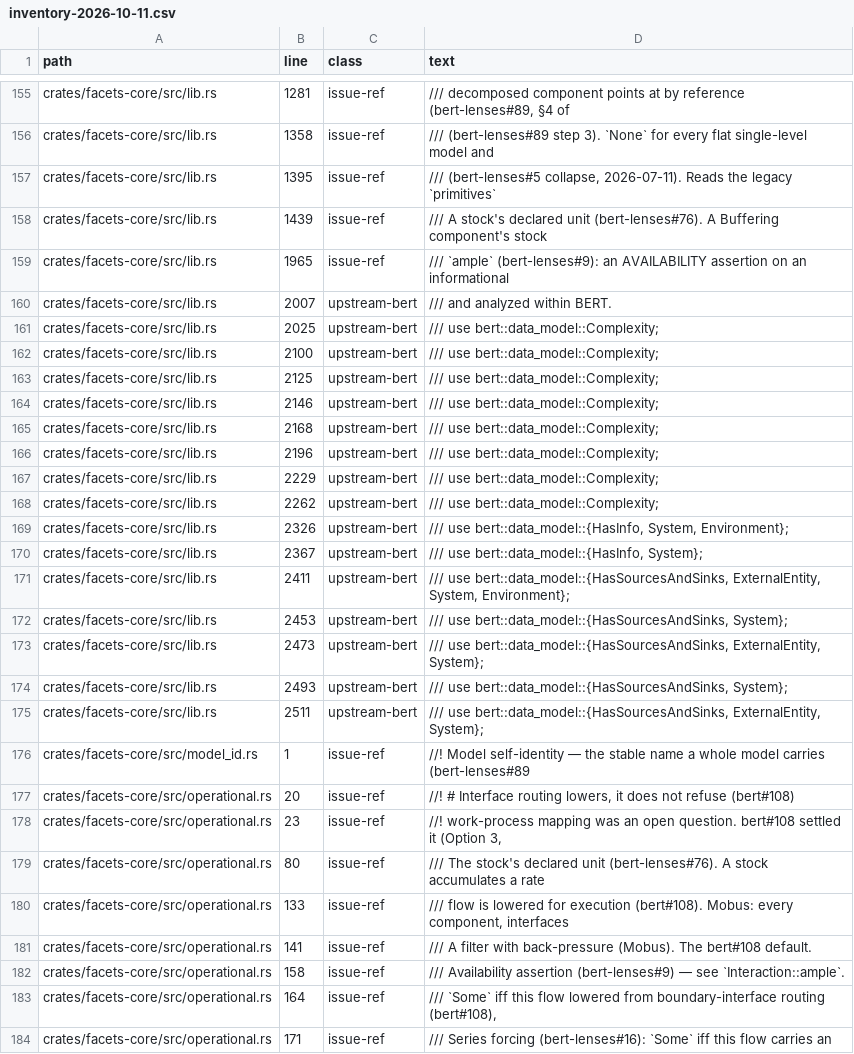
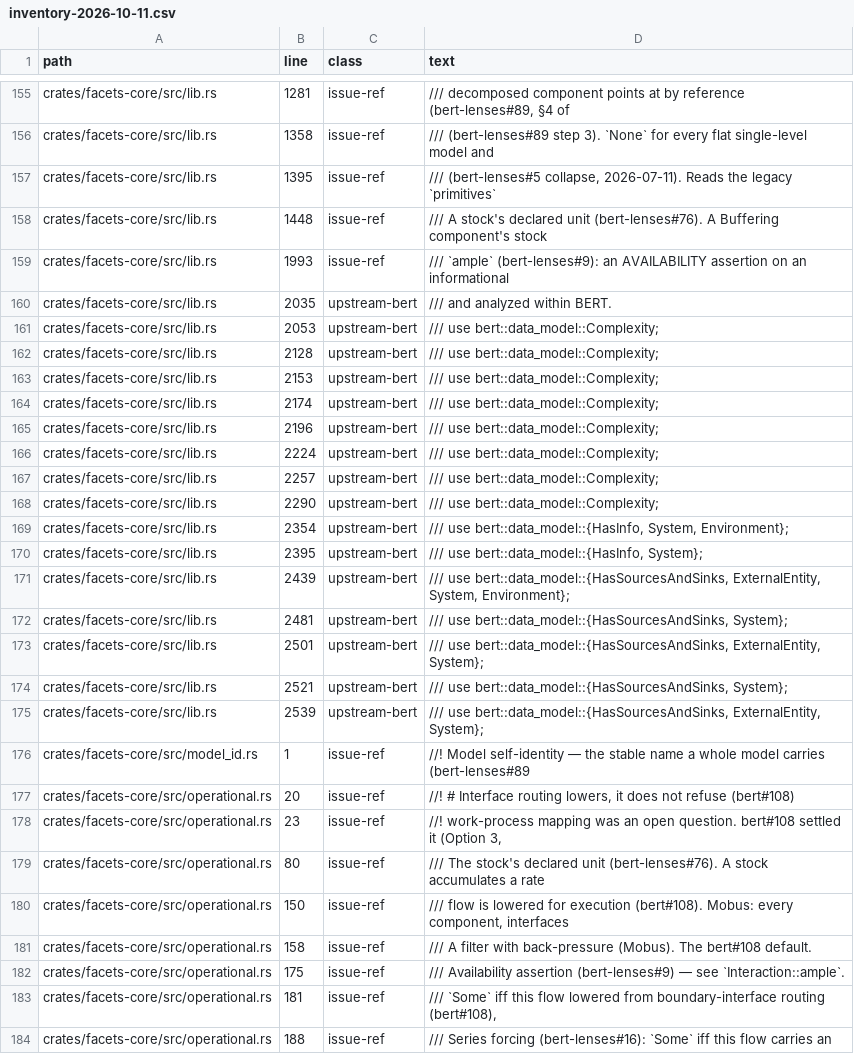
Before and after one commit to halcyonic-systems/facets, a CSV file: docs/rename/inventory-2026-10-11.csv, drawn as a sheet; only a part is shown, gaps mark what is left out; the diff covers the shown part only.

```diff
--- a/docs/rename/inventory-2026-10-11.csv
+++ b/docs/rename/inventory-2026-10-11.csv
@@ -157,20 +157,20 @@ crates/facets-core/src/lib.rs,1358,issue-ref,/// (bert-lenses#89 step 3). `None`
 crates/facets-core/src/lib.rs,1395,issue-ref,"/// (bert-lenses#5 collapse, 2026-07-11). Reads the legacy `primitives`"
-crates/facets-core/src/lib.rs,1439,issue-ref,/// A stock's declared unit (bert-lenses#76). A Buffering component's stock
-crates/facets-core/src/lib.rs,1965,issue-ref,/// `ample` (bert-lenses#9): an AVAILABILITY assertion on an informational
-crates/facets-core/src/lib.rs,2007,upstream-bert,/// and analyzed within BERT.
-crates/facets-core/src/lib.rs,2025,upstream-bert,/// use bert::data_model::Complexity;
-crates/facets-core/src/lib.rs,2100,upstream-bert,/// use bert::data_model::Complexity;
-crates/facets-core/src/lib.rs,2125,upstream-bert,/// use bert::data_model::Complexity;
-crates/facets-core/src/lib.rs,2146,upstream-bert,/// use bert::data_model::Complexity;
-crates/facets-core/src/lib.rs,2168,upstream-bert,/// use bert::data_model::Complexity;
+crates/facets-core/src/lib.rs,1448,issue-ref,/// A stock's declared unit (bert-lenses#76). A Buffering component's stock
+crates/facets-core/src/lib.rs,1993,issue-ref,/// `ample` (bert-lenses#9): an AVAILABILITY assertion on an informational
+crates/facets-core/src/lib.rs,2035,upstream-bert,/// and analyzed within BERT.
+crates/facets-core/src/lib.rs,2053,upstream-bert,/// use bert::data_model::Complexity;
+crates/facets-core/src/lib.rs,2128,upstream-bert,/// use bert::data_model::Complexity;
+crates/facets-core/src/lib.rs,2153,upstream-bert,/// use bert::data_model::Complexity;
+crates/facets-core/src/lib.rs,2174,upstream-bert,/// use bert::data_model::Complexity;
 crates/facets-core/src/lib.rs,2196,upstream-bert,/// use bert::data_model::Complexity;
-crates/facets-core/src/lib.rs,2229,upstream-bert,/// use bert::data_model::Complexity;
-crates/facets-core/src/lib.rs,2262,upstream-bert,/// use bert::data_model::Complexity;
-crates/facets-core/src/lib.rs,2326,upstream-bert,"/// use bert::data_model::{HasInfo, System, Environment};"
-crates/facets-core/src/lib.rs,2367,upstream-bert,"/// use bert::data_model::{HasInfo, System};"
-crates/facets-core/src/lib.rs,2411,upstream-bert,"/// use bert::data_model::{HasSourcesAndSinks, ExternalEntity, System, Environment};"
-crates/facets-core/src/lib.rs,2453,upstream-bert,"/// use bert::data_model::{HasSourcesAndSinks, System};"
-crates/facets-core/src/lib.rs,2473,upstream-bert,"/// use bert::data_model::{HasSourcesAndSinks, ExternalEntity, System};"
-crates/facets-core/src/lib.rs,2493,upstream-bert,"/// use bert::data_model::{HasSourcesAndSinks, System};"
-crates/facets-core/src/lib.rs,2511,upstream-bert,"/// use bert::data_model::{HasSourcesAndSinks, ExternalEntity, System};"
+crates/facets-core/src/lib.rs,2224,upstream-bert,/// use bert::data_model::Complexity;
+crates/facets-core/src/lib.rs,2257,upstream-bert,/// use bert::data_model::Complexity;
+crates/facets-core/src/lib.rs,2290,upstream-bert,/// use bert::data_model::Complexity;
+crates/facets-core/src/lib.rs,2354,upstream-bert,"/// use bert::data_model::{HasInfo, System, Environment};"
+crates/facets-core/src/lib.rs,2395,upstream-bert,"/// use bert::data_model::{HasInfo, System};"
+crates/facets-core/src/lib.rs,2439,upstream-bert,"/// use bert::data_model::{HasSourcesAndSinks, ExternalEntity, System, Environment};"
+crates/facets-core/src/lib.rs,2481,upstream-bert,"/// use bert::data_model::{HasSourcesAndSinks, System};"
+crates/facets-core/src/lib.rs,2501,upstream-bert,"/// use bert::data_model::{HasSourcesAndSinks, ExternalEntity, System};"
+crates/facets-core/src/lib.rs,2521,upstream-bert,"/// use bert::data_model::{HasSourcesAndSinks, System};"
+crates/facets-core/src/lib.rs,2539,upstream-bert,"/// use bert::data_model::{HasSourcesAndSinks, ExternalEntity, System};"
 crates/facets-core/src/model_id.rs,1,issue-ref,//! Model self-identity — the stable name a whole model carries (bert-lenses#89
@@ -179,6 +179,6 @@ crates/facets-core/src/operational.rs,23,issue-ref,"//! work-process mapping was
 crates/facets-core/src/operational.rs,80,issue-ref,/// The stock's declared unit (bert-lenses#76). A stock accumulates a rate
-crates/facets-core/src/operational.rs,133,issue-ref,"/// flow is lowered for execution (bert#108). Mobus: every component, interfaces"
-crates/facets-core/src/operational.rs,141,issue-ref,/// A filter with back-pressure (Mobus). The bert#108 default.
-crates/facets-core/src/operational.rs,158,issue-ref,/// Availability assertion (bert-lenses#9) — see `Interaction::ample`.
-crates/facets-core/src/operational.rs,164,issue-ref,"/// `Some` iff this flow lowered from boundary-interface routing (bert#108),"
-crates/facets-core/src/operational.rs,171,issue-ref,/// Series forcing (bert-lenses#16): `Some` iff this flow carries an
+crates/facets-core/src/operational.rs,150,issue-ref,"/// flow is lowered for execution (bert#108). Mobus: every component, interfaces"
+crates/facets-core/src/operational.rs,158,issue-ref,/// A filter with back-pressure (Mobus). The bert#108 default.
+crates/facets-core/src/operational.rs,175,issue-ref,/// Availability assertion (bert-lenses#9) — see `Interaction::ample`.
+crates/facets-core/src/operational.rs,181,issue-ref,"/// `Some` iff this flow lowered from boundary-interface routing (bert#108),"
+crates/facets-core/src/operational.rs,188,issue-ref,/// Series forcing (bert-lenses#16): `Some` iff this flow carries an
```
Also changed, not shown: 68 edited cells elsewhere in this file, 34 other files.
